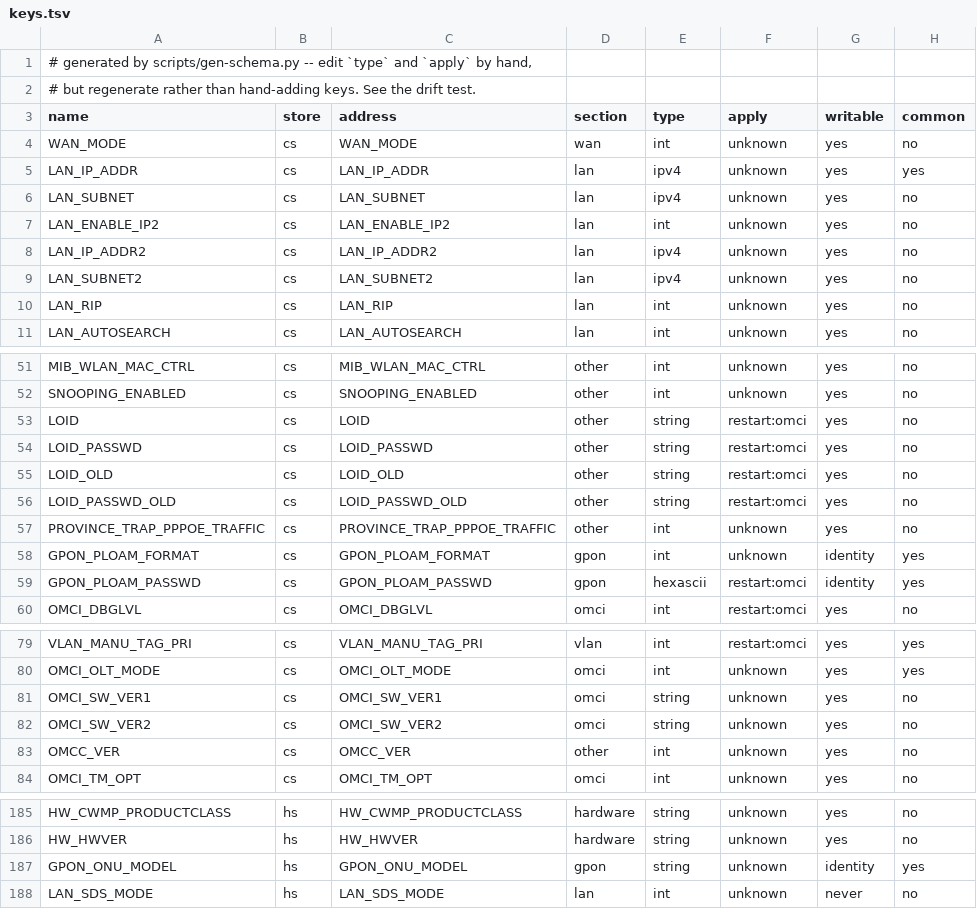
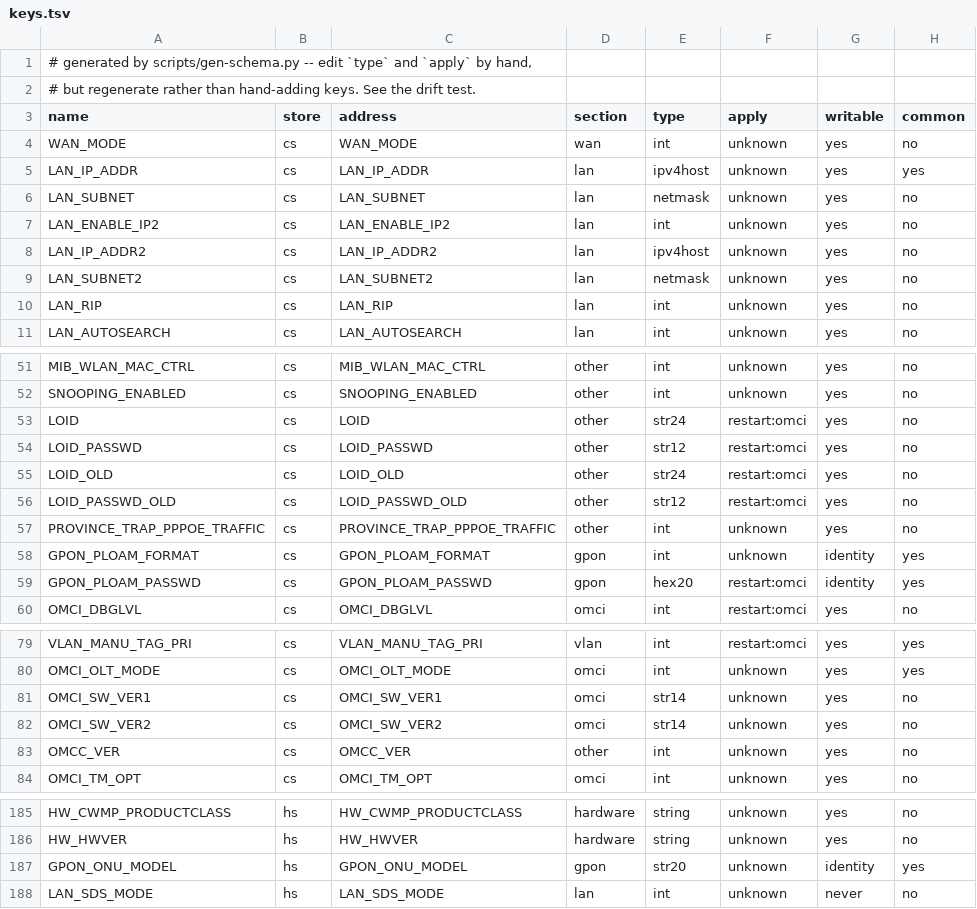
Before and after one commit to AndreZiviani/odi-ui, a TSV file: schema/keys.tsv, drawn as a sheet; only a part is shown, gaps mark what is left out; the diff covers the shown part only.

```diff
--- a/schema/keys.tsv
+++ b/schema/keys.tsv
@@ -4,7 +4,7 @@ name	store	address	section	type	apply	writable	common
 WAN_MODE	cs	WAN_MODE	wan	int	unknown	yes	no
-LAN_IP_ADDR	cs	LAN_IP_ADDR	lan	ipv4	unknown	yes	yes
-LAN_SUBNET	cs	LAN_SUBNET	lan	ipv4	unknown	yes	no
+LAN_IP_ADDR	cs	LAN_IP_ADDR	lan	ipv4host	unknown	yes	yes
+LAN_SUBNET	cs	LAN_SUBNET	lan	netmask	unknown	yes	no
 LAN_ENABLE_IP2	cs	LAN_ENABLE_IP2	lan	int	unknown	yes	no
-LAN_IP_ADDR2	cs	LAN_IP_ADDR2	lan	ipv4	unknown	yes	no
-LAN_SUBNET2	cs	LAN_SUBNET2	lan	ipv4	unknown	yes	no
+LAN_IP_ADDR2	cs	LAN_IP_ADDR2	lan	ipv4host	unknown	yes	no
+LAN_SUBNET2	cs	LAN_SUBNET2	lan	netmask	unknown	yes	no
 LAN_RIP	cs	LAN_RIP	lan	int	unknown	yes	no
@@ -52,9 +52,9 @@ MIB_WLAN_MAC_CTRL	cs	MIB_WLAN_MAC_CTRL	other	int	unknown	yes	no
 SNOOPING_ENABLED	cs	SNOOPING_ENABLED	other	int	unknown	yes	no
-LOID	cs	LOID	other	string	restart:omci	yes	no
-LOID_PASSWD	cs	LOID_PASSWD	other	string	restart:omci	yes	no
-LOID_OLD	cs	LOID_OLD	other	string	restart:omci	yes	no
-LOID_PASSWD_OLD	cs	LOID_PASSWD_OLD	other	string	restart:omci	yes	no
+LOID	cs	LOID	other	str24	restart:omci	yes	no
+LOID_PASSWD	cs	LOID_PASSWD	other	str12	restart:omci	yes	no
+LOID_OLD	cs	LOID_OLD	other	str24	restart:omci	yes	no
+LOID_PASSWD_OLD	cs	LOID_PASSWD_OLD	other	str12	restart:omci	yes	no
 PROVINCE_TRAP_PPPOE_TRAFFIC	cs	PROVINCE_TRAP_PPPOE_TRAFFIC	other	int	unknown	yes	no
 GPON_PLOAM_FORMAT	cs	GPON_PLOAM_FORMAT	gpon	int	unknown	identity	yes
-GPON_PLOAM_PASSWD	cs	GPON_PLOAM_PASSWD	gpon	hexascii	restart:omci	identity	yes
+GPON_PLOAM_PASSWD	cs	GPON_PLOAM_PASSWD	gpon	hex20	restart:omci	identity	yes
 OMCI_DBGLVL	cs	OMCI_DBGLVL	omci	int	restart:omci	yes	no
@@ -80,4 +80,4 @@ VLAN_MANU_TAG_PRI	cs	VLAN_MANU_TAG_PRI	vlan	int	restart:omci	yes	yes
 OMCI_OLT_MODE	cs	OMCI_OLT_MODE	omci	int	unknown	yes	yes
-OMCI_SW_VER1	cs	OMCI_SW_VER1	omci	string	unknown	yes	no
-OMCI_SW_VER2	cs	OMCI_SW_VER2	omci	string	unknown	yes	no
+OMCI_SW_VER1	cs	OMCI_SW_VER1	omci	str14	unknown	yes	no
+OMCI_SW_VER2	cs	OMCI_SW_VER2	omci	str14	unknown	yes	no
 OMCC_VER	cs	OMCC_VER	other	int	unknown	yes	no
@@ -186,3 +186,3 @@ HW_CWMP_PRODUCTCLASS	hs	HW_CWMP_PRODUCTCLASS	hardware	string	unknown	yes	no
 HW_HWVER	hs	HW_HWVER	hardware	string	unknown	yes	no
-GPON_ONU_MODEL	hs	GPON_ONU_MODEL	gpon	string	unknown	identity	yes
+GPON_ONU_MODEL	hs	GPON_ONU_MODEL	gpon	str20	unknown	identity	yes
 LAN_SDS_MODE	hs	LAN_SDS_MODE	lan	int	unknown	never	no
```
Also changed, not shown: 1 edited cell elsewhere in this file, 13 other files.
